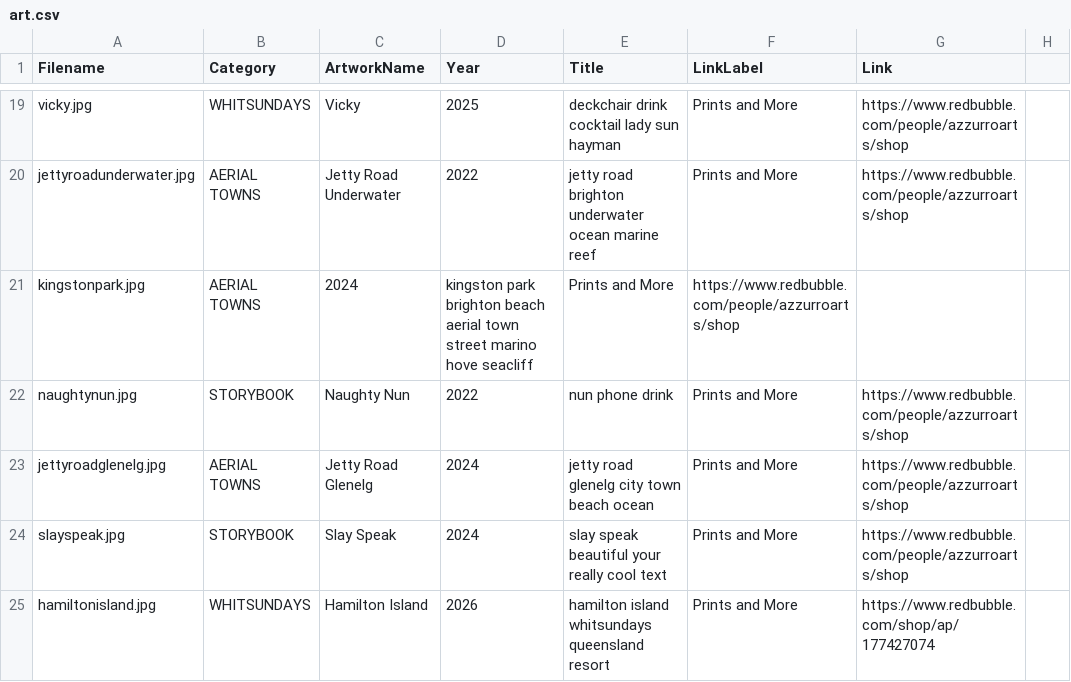
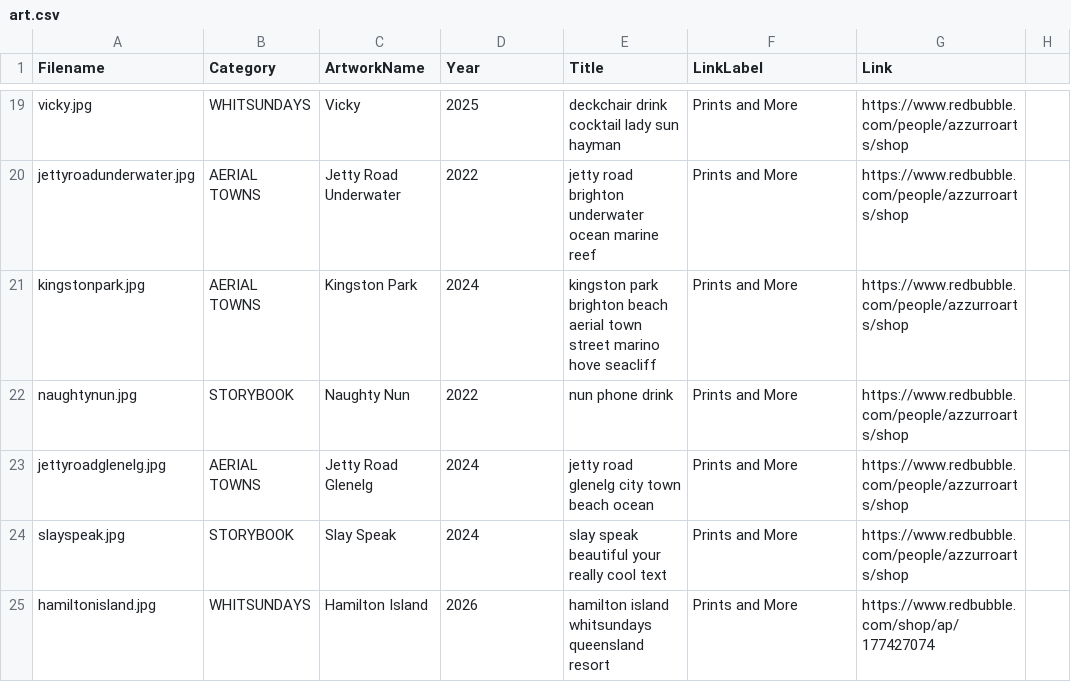
Before and after one commit to azzurroarts/illustrations, a CSV file: art.csv, drawn as a sheet; only a part is shown, gaps mark what is left out.

Commit message:
Update art.csv

```diff
--- a/art.csv
+++ b/art.csv
@@ -20,3 +20,3 @@ vicky.jpg,WHITSUNDAYS,Vicky,2025,deckchair drink cocktail lady sun hayman,Prints
 jettyroadunderwater.jpg,AERIAL TOWNS,Jetty Road Underwater,2022,jetty road brighton underwater ocean marine reef,Prints and More,https://www.redbubble.com/people/azzurroarts/shop
-kingstonpark.jpg,AERIAL TOWNS,2024,kingston park brighton beach aerial town street marino hove seacliff,Prints and More,https://www.redbubble.com/people/azzurroarts/shop
+kingstonpark.jpg,AERIAL TOWNS,Kingston Park,2024,kingston park brighton beach aerial town street marino hove seacliff,Prints and More,https://www.redbubble.com/people/azzurroarts/shop
 naughtynun.jpg,STORYBOOK,Naughty Nun,2022,nun phone drink,Prints and More,https://www.redbubble.com/people/azzurroarts/shop
```
